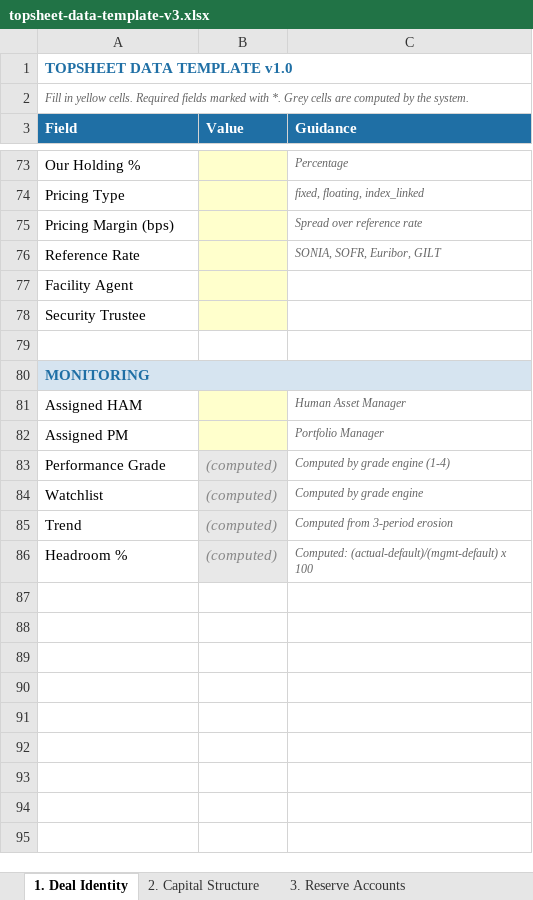
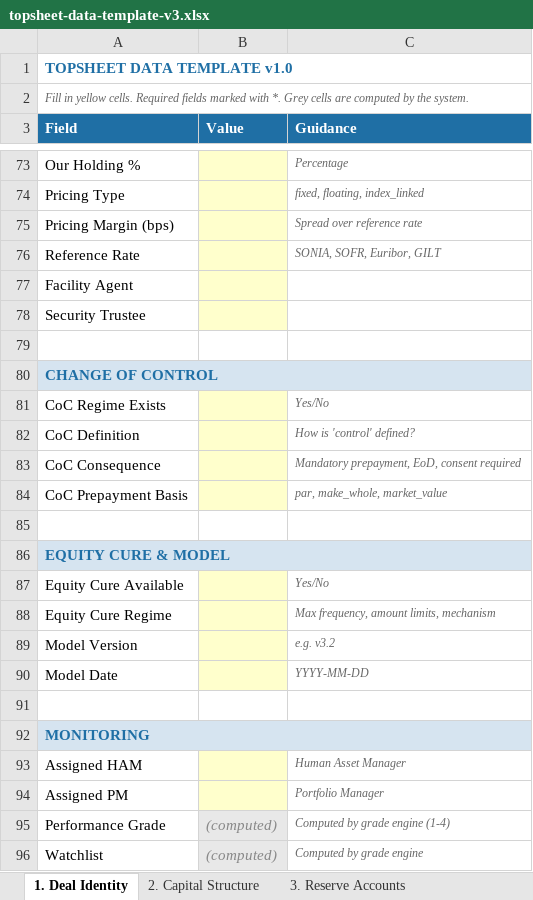
Before and after one commit to jontysideburns/Sesame-Street, an Excel workbook: docs/topsheet-data-template-v3.xlsx, sheet 1. Deal Identity, drawn as a sheet; only a part is shown, gaps mark what is left out; the shorter side is filled out with more unchanged rows; values as stored, in another font and other column widths than the file's, no borders; the diff names each change by its address in the sheet, - before the commit and + after, or states it on an @@ line.

```diff
--- a/docs/topsheet-data-template-v3.xlsx (sheet 1. Deal Identity)
+++ b/docs/topsheet-data-template-v3.xlsx (sheet 1. Deal Identity)
+row 80: CHANGE OF CONTROL
+row 81: CoC Regime Exists |  | Yes/No
+row 82: CoC Definition |  | How is 'control' defined?
+row 83: CoC Consequence |  | Mandatory prepayment, EoD, consent required
+row 84: CoC Prepayment Basis |  | par, make_whole, market_value
+row 85: (empty)
+row 86: EQUITY CURE & MODEL
+row 87: Equity Cure Available |  | Yes/No
+row 88: Equity Cure Regime |  | Max frequency, amount limits, mechanism
+row 89: Model Version |  | e.g. v3.2
+row 90: Model Date |  | YYYY-MM-DD
+row 91: (empty)
```
Also changed, not shown: sheet 13D. Enforcement Classes, sheet 13C. Intercreditor, sheet 13B. Investors, sheet 14. Period Definition, sheet 15. Management Case, sheet 13. Holdings, other sheet tabs, 1 other file.
